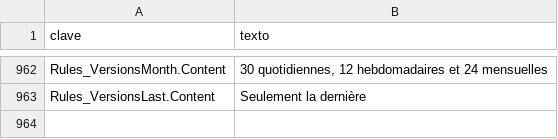
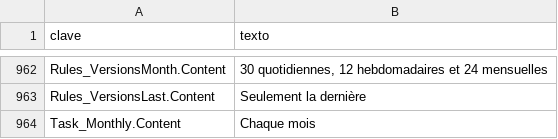
Before and after one commit to cbatista96/MegaCopier, a TSV file: tools/Strings/i18n/fr-FR.tsv, drawn as a sheet; only a part is shown, gaps mark what is left out.

```diff
--- a/tools/Strings/i18n/fr-FR.tsv
+++ b/tools/Strings/i18n/fr-FR.tsv
@@ -963 +963,2 @@ Rules_VersionsMonth.Content	30 quotidiennes, 12 hebdomadaires et 24 mensuelles
 Rules_VersionsLast.Content	Seulement la dernière
+Task_Monthly.Content	Chaque mois
```
Also changed, not shown: tools/Strings/i18n/de-DE.tsv, tools/Strings/i18n/pl-PL.tsv, 26 other files.
